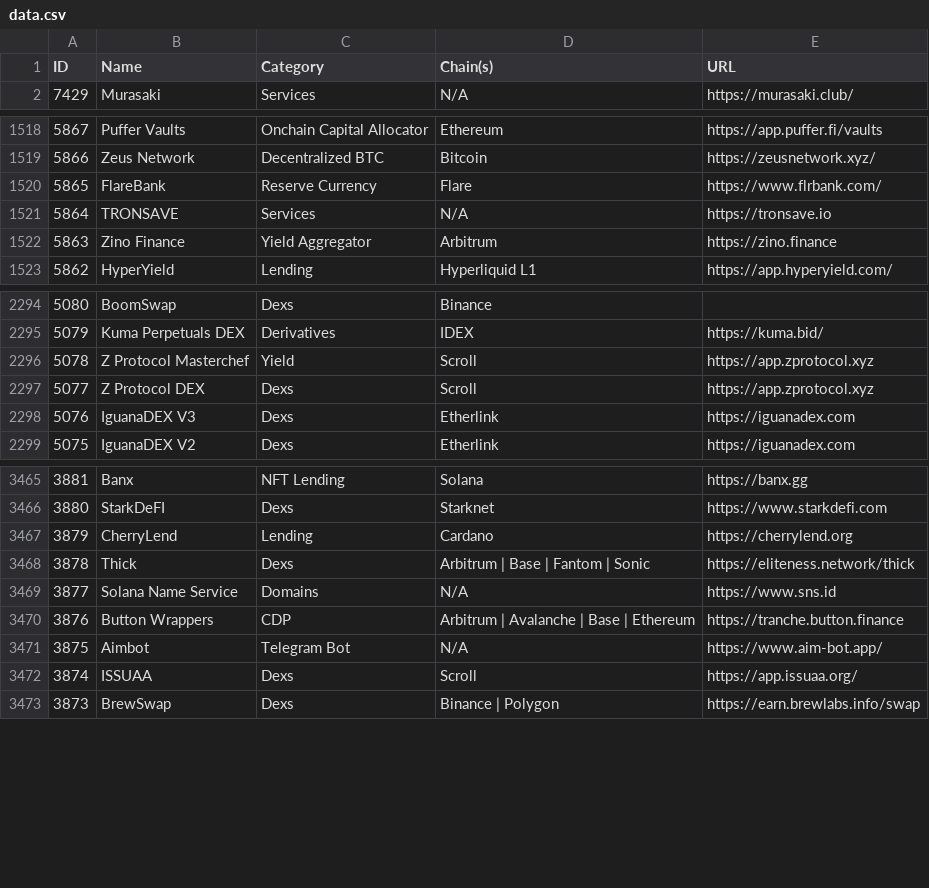
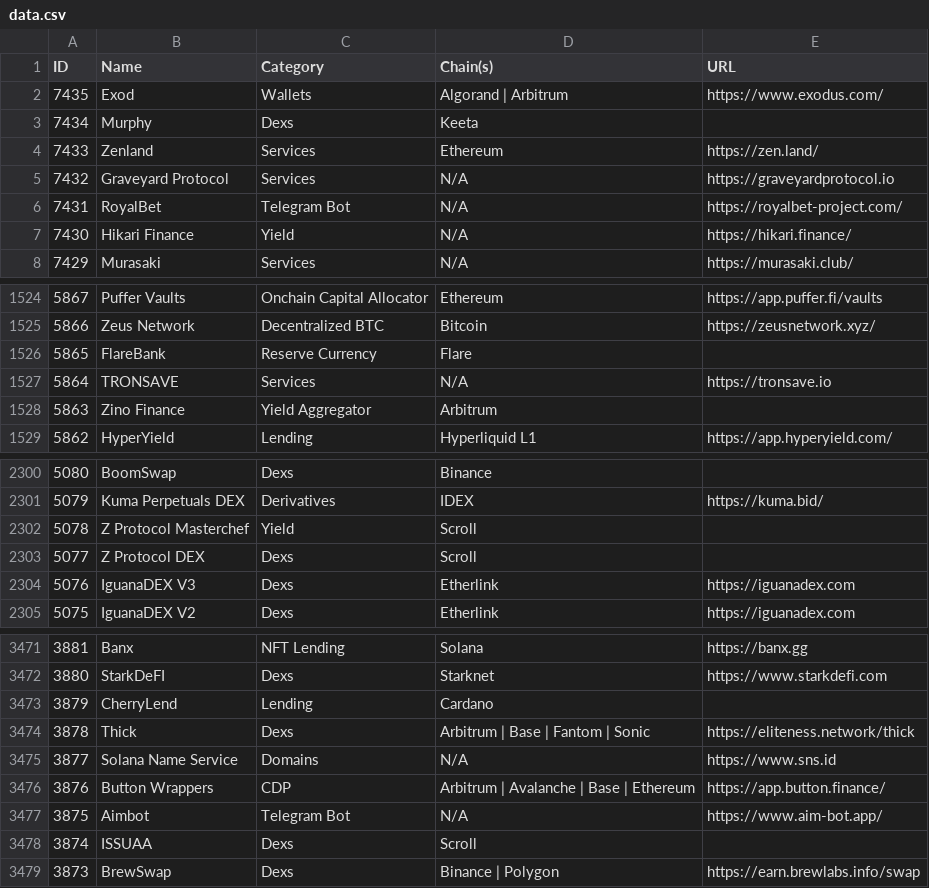
Before and after one commit to pmuens/defi-llama-watcher, a CSV file: data.csv, drawn as a sheet; only a part is shown, gaps mark what is left out; the diff covers the shown part only.

Commit message:
Update data.csv

```diff
--- a/data.csv
+++ b/data.csv
@@ -1,2 +1,8 @@
 ID,Name,Category,Chain(s),URL
+7435,Exod,Wallets,Algorand | Arbitrum,https://www.exodus.com/
+7434,Murphy,Dexs,Keeta,
+7433,Zenland,Services,Ethereum,https://zen.land/
+7432,Graveyard Protocol,Services,N/A,https://graveyardprotocol.io
+7431,RoyalBet,Telegram Bot,N/A,https://royalbet-project.com/
+7430,Hikari Finance,Yield,N/A,https://hikari.finance/
 7429,Murasaki,Services,N/A,https://murasaki.club/
@@ -1519,5 +1525,5 @@ ID,Name,Category,Chain(s),URL
 5866,Zeus Network,Decentralized BTC,Bitcoin,https://zeusnetwork.xyz/
-5865,FlareBank,Reserve Currency,Flare,https://www.flrbank.com/
+5865,FlareBank,Reserve Currency,Flare,
 5864,TRONSAVE,Services,N/A,https://tronsave.io
-5863,Zino Finance,Yield Aggregator,Arbitrum,https://zino.finance
+5863,Zino Finance,Yield Aggregator,Arbitrum,
 5862,HyperYield,Lending,Hyperliquid L1,https://app.hyperyield.com/
@@ -2295,4 +2301,4 @@ ID,Name,Category,Chain(s),URL
 5079,Kuma Perpetuals DEX,Derivatives,IDEX,https://kuma.bid/
-5078,Z Protocol Masterchef,Yield,Scroll,https://app.zprotocol.xyz
-5077,Z Protocol DEX,Dexs,Scroll,https://app.zprotocol.xyz
+5078,Z Protocol Masterchef,Yield,Scroll,
+5077,Z Protocol DEX,Dexs,Scroll,
 5076,IguanaDEX V3,Dexs,Etherlink,https://iguanadex.com
@@ -3466,8 +3472,8 @@ ID,Name,Category,Chain(s),URL
 3880,StarkDeFI,Dexs,Starknet,https://www.starkdefi.com
-3879,CherryLend,Lending,Cardano,https://cherrylend.org
+3879,CherryLend,Lending,Cardano,
 3878,Thick,Dexs,Arbitrum | Base | Fantom | Sonic,https://eliteness.network/thick
 3877,Solana Name Service,Domains,N/A,https://www.sns.id
-3876,Button Wrappers,CDP,Arbitrum | Avalanche | Base | Ethereum,https://tranche.button.finance
+3876,Button Wrappers,CDP,Arbitrum | Avalanche | Base | Ethereum,https://app.button.finance/
 3875,Aimbot,Telegram Bot,N/A,https://www.aim-bot.app/
-3874,ISSUAA,Dexs,Scroll,https://app.issuaa.org/
+3874,ISSUAA,Dexs,Scroll,
 3873,BrewSwap,Dexs,Binance | Polygon,https://earn.brewlabs.info/swap
```
Also changed, not shown: 121 edited cells elsewhere in this file.
